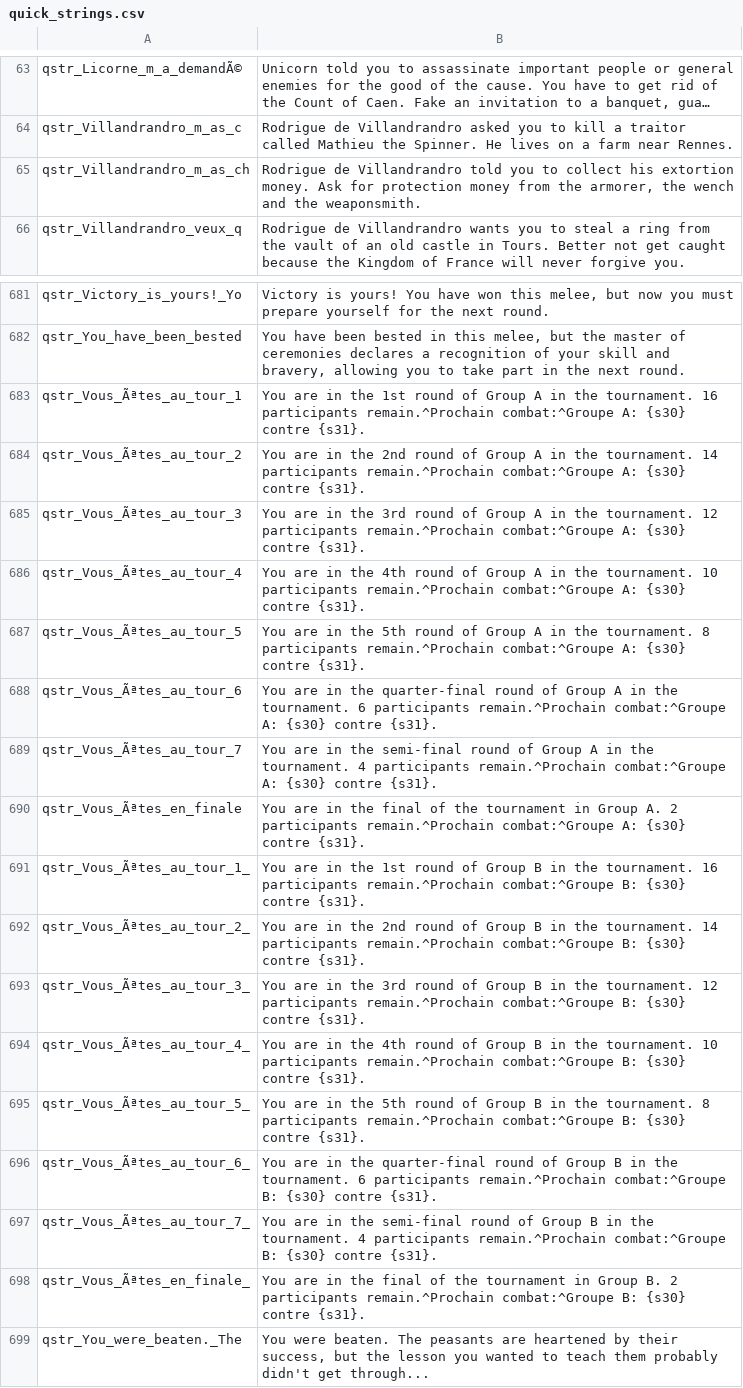
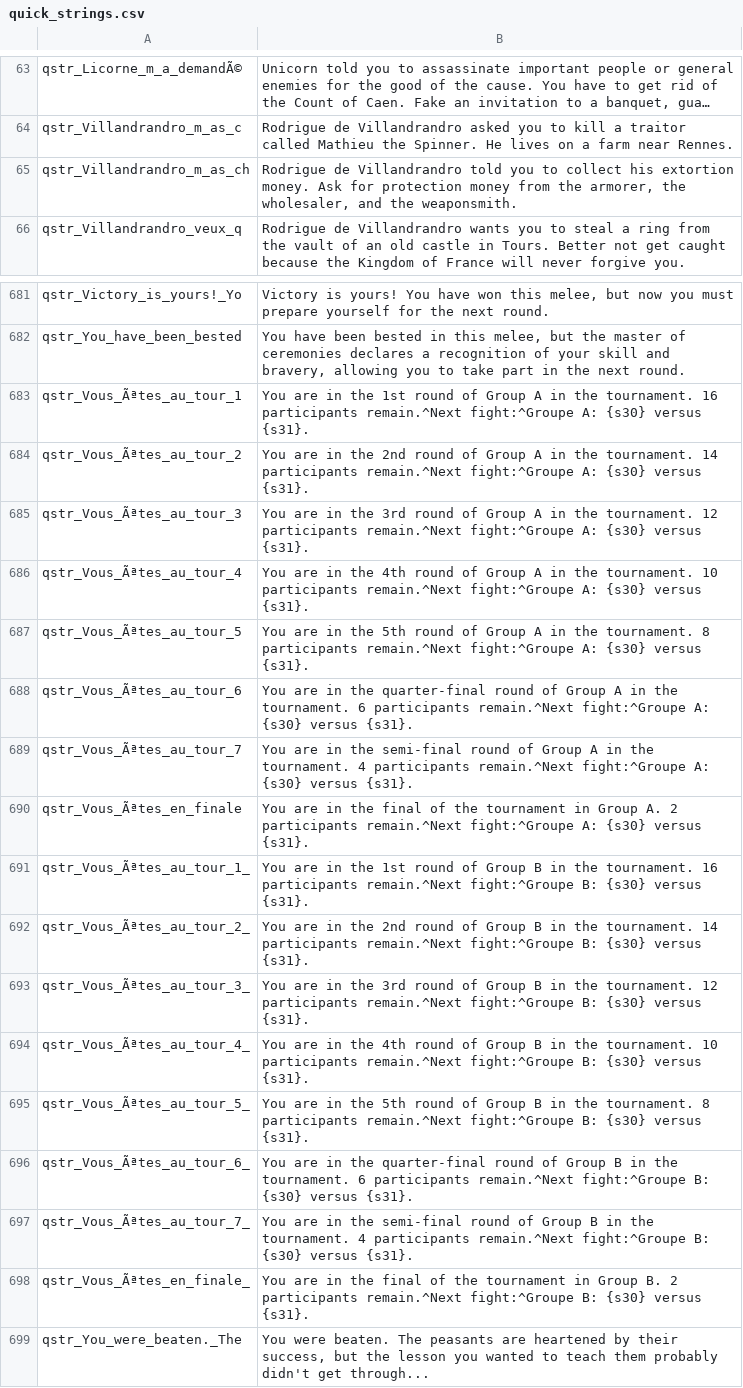
Before and after one commit to khamukkamu/HYW-1.66-Kham, a CSV file: ModuleSystem/Compiled/languages/en/quick_strings.csv, drawn as a sheet; only a part is shown, gaps mark what is left out; long unchanged cells end in …; the diff names each change by its address in the sheet, - before the commit and + after, or states it on an @@ line.

```diff
--- a/ModuleSystem/Compiled/languages/en/quick_strings.csv
+++ b/ModuleSystem/Compiled/languages/en/quick_strings.csv
-B65: …armorer, the wench and the…
+B65: …armorer, the wholesaler, and the…
-B683: …16 participants remain.^Prochain combat:^Groupe A: {s30} contre {s31}.
+B683: …16 participants remain.^Next fight:^Groupe A: {s30} versus {s31}.
-B684: …14 participants remain.^Prochain combat:^Groupe A: {s30} contre {s31}.
+B684: …14 participants remain.^Next fight:^Groupe A: {s30} versus {s31}.
-B685: …12 participants remain.^Prochain combat:^Groupe A: {s30} contre {s31}.
+B685: …12 participants remain.^Next fight:^Groupe A: {s30} versus {s31}.
-B686: …10 participants remain.^Prochain combat:^Groupe A: {s30} contre {s31}.
+B686: …10 participants remain.^Next fight:^Groupe A: {s30} versus {s31}.
-B687: …8 participants remain.^Prochain combat:^Groupe A: {s30} contre {s31}.
+B687: …8 participants remain.^Next fight:^Groupe A: {s30} versus {s31}.
-B688: …6 participants remain.^Prochain combat:^Groupe A: {s30} contre {s31}.
+B688: …6 participants remain.^Next fight:^Groupe A: {s30} versus {s31}.
-B689: …4 participants remain.^Prochain combat:^Groupe A: {s30} contre {s31}.
+B689: …4 participants remain.^Next fight:^Groupe A: {s30} versus {s31}.
-B690: …2 participants remain.^Prochain combat:^Groupe A: {s30} contre {s31}.
+B690: …2 participants remain.^Next fight:^Groupe A: {s30} versus {s31}.
-B691: …16 participants remain.^Prochain combat:^Groupe B: {s30} contre {s31}.
+B691: …16 participants remain.^Next fight:^Groupe B: {s30} versus {s31}.
-B692: …14 participants remain.^Prochain combat:^Groupe B: {s30} contre {s31}.
+B692: …14 participants remain.^Next fight:^Groupe B: {s30} versus {s31}.
-B693: …12 participants remain.^Prochain combat:^Groupe B: {s30} contre {s31}.
+B693: …12 participants remain.^Next fight:^Groupe B: {s30} versus {s31}.
-B694: …10 participants remain.^Prochain combat:^Groupe B: {s30} contre {s31}.
+B694: …10 participants remain.^Next fight:^Groupe B: {s30} versus {s31}.
-B695: …8 participants remain.^Prochain combat:^Groupe B: {s30} contre {s31}.
+B695: …8 participants remain.^Next fight:^Groupe B: {s30} versus {s31}.
-B696: …6 participants remain.^Prochain combat:^Groupe B: {s30} contre {s31}.
+B696: …6 participants remain.^Next fight:^Groupe B: {s30} versus {s31}.
-B697: …4 participants remain.^Prochain combat:^Groupe B: {s30} contre {s31}.
+B697: …4 participants remain.^Next fight:^Groupe B: {s30} versus {s31}.
-B698: …2 participants remain.^Prochain combat:^Groupe B: {s30} contre {s31}.
+B698: …2 participants remain.^Next fight:^Groupe B: {s30} versus {s31}.
```
Also changed, not shown: ModuleSystem/Compiled/languages/en/dialogs.csv, 29 other files.
